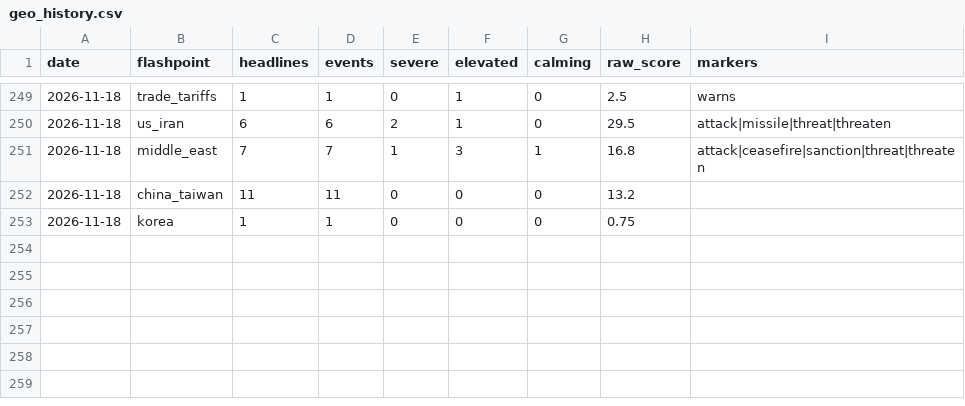
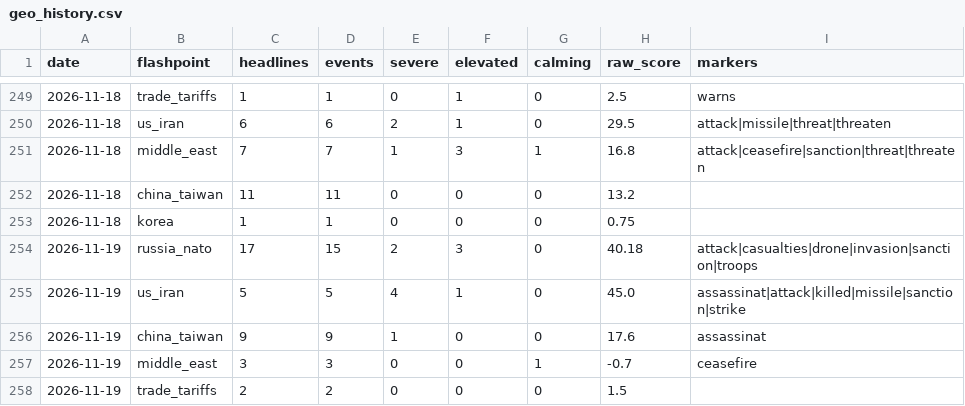
Before and after one commit to Istr4d1ng/GOLD-RISK-DATABASE, a CSV file: data/geo_history.csv, drawn as a sheet; only a part is shown, gaps mark what is left out.

```diff
--- a/data/geo_history.csv
+++ b/data/geo_history.csv
@@ -253 +253,6 @@ date,flashpoint,headlines,events,severe,elevated,calming,raw_score,markers
 2026-11-18,korea,1,1,0,0,0,0.75,
+2026-11-19,russia_nato,17,15,2,3,0,40.18,attack|casualties|drone|invasion|sanction|troops
+2026-11-19,us_iran,5,5,4,1,0,45.0,assassinat|attack|killed|missile|sanction|strike
+2026-11-19,china_taiwan,9,9,1,0,0,17.6,assassinat
+2026-11-19,middle_east,3,3,0,0,1,-0.7,ceasefire
+2026-11-19,trade_tariffs,2,2,0,0,0,1.5,
```
Also changed, not shown: 28 other files.
